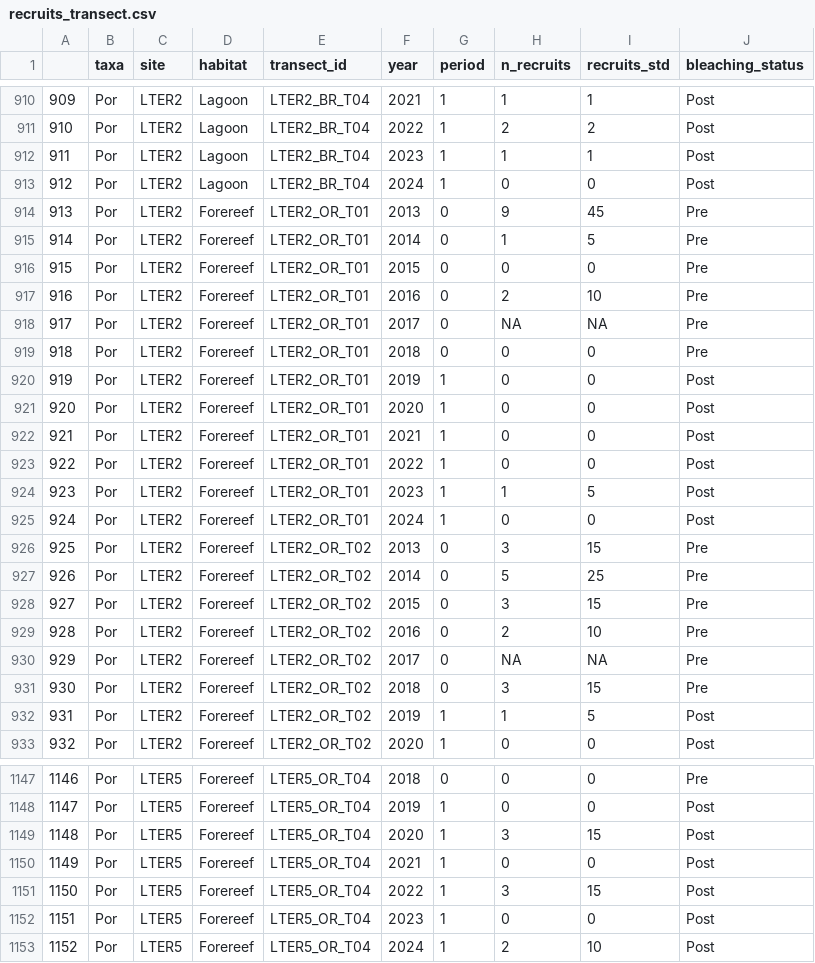
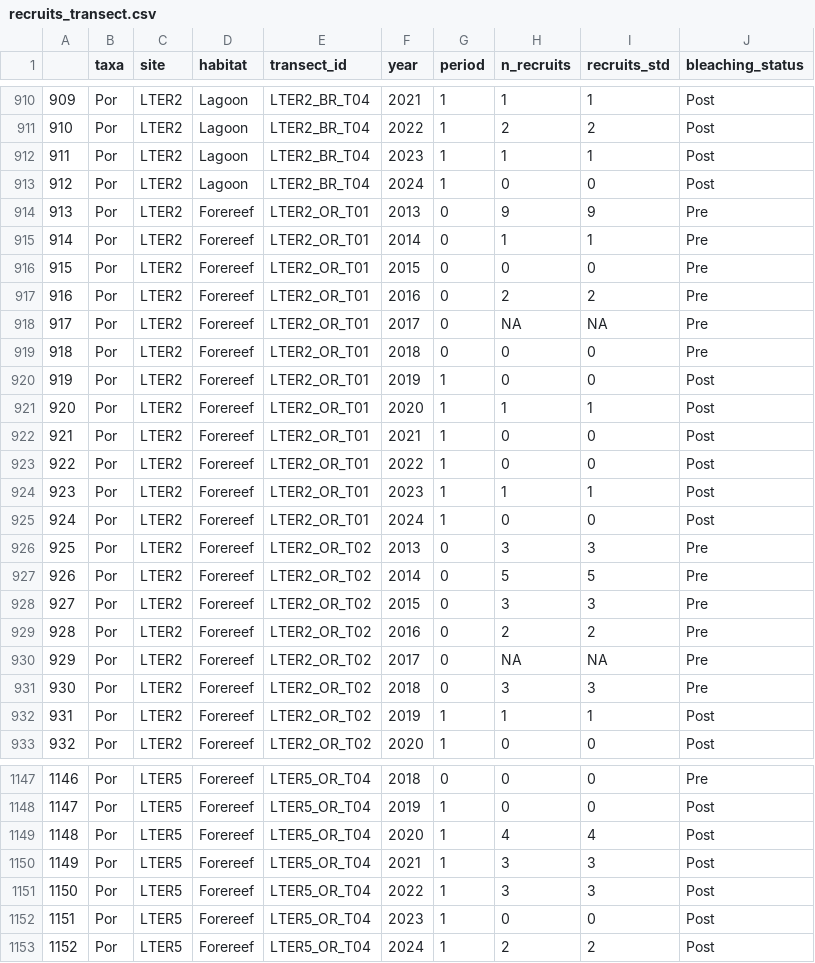
Before and after one commit to CoralModel/eds-coral-glmms, a CSV file: recruitment/data_recruitment/recruits_transect.csv, drawn as a sheet; only a part is shown, gaps mark what is left out; the diff covers the shown part only.

```diff
--- a/recruitment/data_recruitment/recruits_transect.csv
+++ b/recruitment/data_recruitment/recruits_transect.csv
@@ -913,6 +913,6 @@
 "912","Por","LTER2","Lagoon","LTER2_BR_T04",2024,1,0,0,"Post"
-"913","Por","LTER2","Forereef","LTER2_OR_T01",2013,0,9,45,"Pre"
-"914","Por","LTER2","Forereef","LTER2_OR_T01",2014,0,1,5,"Pre"
+"913","Por","LTER2","Forereef","LTER2_OR_T01",2013,0,9,9,"Pre"
+"914","Por","LTER2","Forereef","LTER2_OR_T01",2014,0,1,1,"Pre"
 "915","Por","LTER2","Forereef","LTER2_OR_T01",2015,0,0,0,"Pre"
-"916","Por","LTER2","Forereef","LTER2_OR_T01",2016,0,2,10,"Pre"
+"916","Por","LTER2","Forereef","LTER2_OR_T01",2016,0,2,2,"Pre"
 "917","Por","LTER2","Forereef","LTER2_OR_T01",2017,0,NA,NA,"Pre"
@@ -920,14 +920,14 @@
 "919","Por","LTER2","Forereef","LTER2_OR_T01",2019,1,0,0,"Post"
-"920","Por","LTER2","Forereef","LTER2_OR_T01",2020,1,0,0,"Post"
+"920","Por","LTER2","Forereef","LTER2_OR_T01",2020,1,1,1,"Post"
 "921","Por","LTER2","Forereef","LTER2_OR_T01",2021,1,0,0,"Post"
 "922","Por","LTER2","Forereef","LTER2_OR_T01",2022,1,0,0,"Post"
-"923","Por","LTER2","Forereef","LTER2_OR_T01",2023,1,1,5,"Post"
+"923","Por","LTER2","Forereef","LTER2_OR_T01",2023,1,1,1,"Post"
 "924","Por","LTER2","Forereef","LTER2_OR_T01",2024,1,0,0,"Post"
-"925","Por","LTER2","Forereef","LTER2_OR_T02",2013,0,3,15,"Pre"
-"926","Por","LTER2","Forereef","LTER2_OR_T02",2014,0,5,25,"Pre"
-"927","Por","LTER2","Forereef","LTER2_OR_T02",2015,0,3,15,"Pre"
-"928","Por","LTER2","Forereef","LTER2_OR_T02",2016,0,2,10,"Pre"
+"925","Por","LTER2","Forereef","LTER2_OR_T02",2013,0,3,3,"Pre"
+"926","Por","LTER2","Forereef","LTER2_OR_T02",2014,0,5,5,"Pre"
+"927","Por","LTER2","Forereef","LTER2_OR_T02",2015,0,3,3,"Pre"
+"928","Por","LTER2","Forereef","LTER2_OR_T02",2016,0,2,2,"Pre"
 "929","Por","LTER2","Forereef","LTER2_OR_T02",2017,0,NA,NA,"Pre"
-"930","Por","LTER2","Forereef","LTER2_OR_T02",2018,0,3,15,"Pre"
-"931","Por","LTER2","Forereef","LTER2_OR_T02",2019,1,1,5,"Post"
+"930","Por","LTER2","Forereef","LTER2_OR_T02",2018,0,3,3,"Pre"
+"931","Por","LTER2","Forereef","LTER2_OR_T02",2019,1,1,1,"Post"
 "932","Por","LTER2","Forereef","LTER2_OR_T02",2020,1,0,0,"Post"
@@ -1148,6 +1148,6 @@
 "1147","Por","LTER5","Forereef","LTER5_OR_T04",2019,1,0,0,"Post"
-"1148","Por","LTER5","Forereef","LTER5_OR_T04",2020,1,3,15,"Post"
-"1149","Por","LTER5","Forereef","LTER5_OR_T04",2021,1,0,0,"Post"
-"1150","Por","LTER5","Forereef","LTER5_OR_T04",2022,1,3,15,"Post"
+"1148","Por","LTER5","Forereef","LTER5_OR_T04",2020,1,4,4,"Post"
+"1149","Por","LTER5","Forereef","LTER5_OR_T04",2021,1,3,3,"Post"
+"1150","Por","LTER5","Forereef","LTER5_OR_T04",2022,1,3,3,"Post"
 "1151","Por","LTER5","Forereef","LTER5_OR_T04",2023,1,0,0,"Post"
-"1152","Por","LTER5","Forereef","LTER5_OR_T04",2024,1,2,10,"Post"
+"1152","Por","LTER5","Forereef","LTER5_OR_T04",2024,1,2,2,"Post"
```
Also changed, not shown: 72 edited cells elsewhere in this file, 5 other files.
